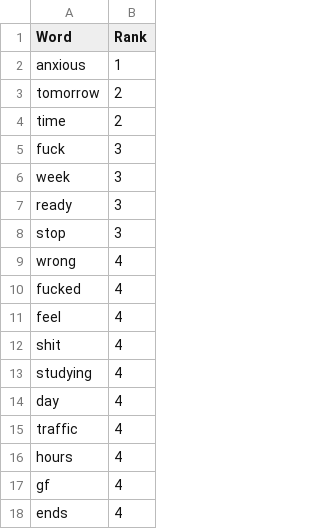
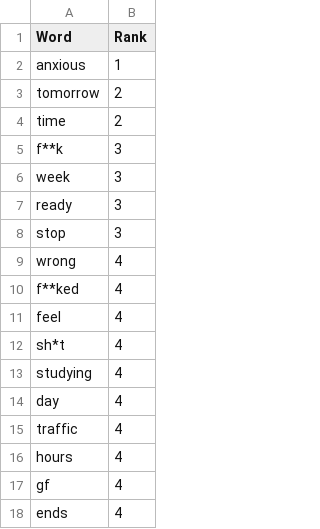
Before and after one commit to nmeddin/Pulse-of-UCs, a CSV file: CSVs/1_0.csv, drawn as a sheet; only a part is shown.

```diff
--- a/CSVs/1_0.csv
+++ b/CSVs/1_0.csv
@@ -4,3 +4,3 @@ tomorrow,2
 time,2
-fuck,3
+f**k,3
 week,3
@@ -9,5 +9,5 @@ stop,3
 wrong,4
-fucked,4
+f**ked,4
 feel,4
-shit,4
+sh*t,4
 studying,4
```
Also changed, not shown: CSVs/2_0.csv, CSVs/3_0.csv, 6 other files.
